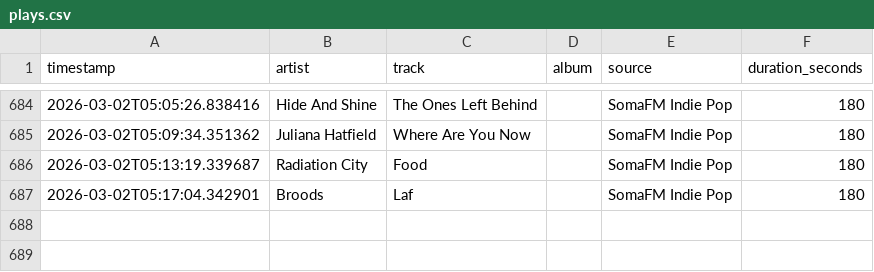
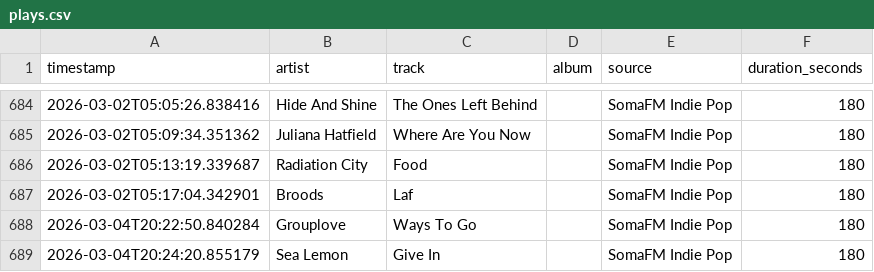
Before and after one commit to yusdesign/trier, a CSV file: music/plays.csv, drawn as a sheet; only a part is shown, gaps mark what is left out.

```diff
--- a/music/plays.csv
+++ b/music/plays.csv
@@ -687 +687,3 @@ timestamp,artist,track,album,source,duration_seconds
 2026-03-02T05:17:04.342901,Broods,Laf,,SomaFM Indie Pop,180
+2026-03-04T20:22:50.840284,Grouplove,Ways To Go,,SomaFM Indie Pop,180
+2026-03-04T20:24:20.855179,Sea Lemon,Give In,,SomaFM Indie Pop,180
```
Also changed, not shown: data/transactions.csv, 3 other files.
